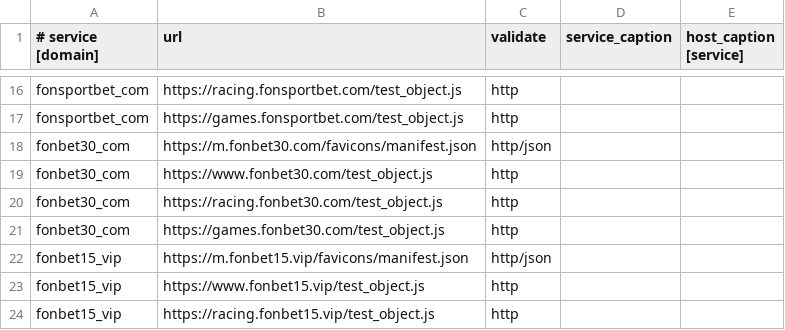
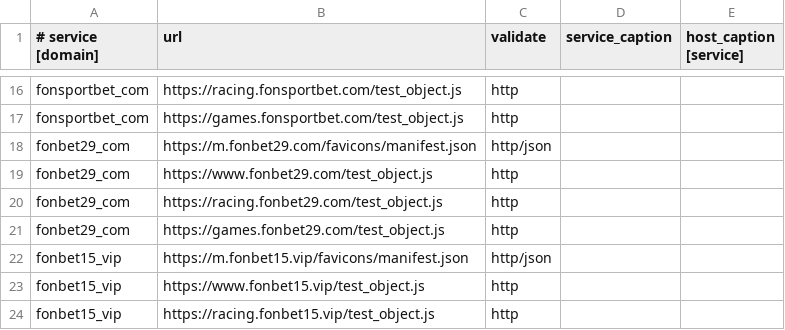
Before and after one commit to fbcloudstuff/apps, a CSV file: ban-monitoring/4hsoft_ban_monitoring.csv, drawn as a sheet; only a part is shown, gaps mark what is left out.

Commit message:
update ban-monitoring.csv

```diff
--- a/ban-monitoring/4hsoft_ban_monitoring.csv
+++ b/ban-monitoring/4hsoft_ban_monitoring.csv
@@ -17,6 +17,6 @@ fonsportbet_com;https://racing.fonsportbet.com/test_object.js;http;;
 fonsportbet_com;https://games.fonsportbet.com/test_object.js;http;;
-fonbet30_com;https://m.fonbet30.com/favicons/manifest.json;http/json;;
-fonbet30_com;https://www.fonbet30.com/test_object.js;http;;
-fonbet30_com;https://racing.fonbet30.com/test_object.js;http;;
-fonbet30_com;https://games.fonbet30.com/test_object.js;http;;
+fonbet29_com;https://m.fonbet29.com/favicons/manifest.json;http/json;;
+fonbet29_com;https://www.fonbet29.com/test_object.js;http;;
+fonbet29_com;https://racing.fonbet29.com/test_object.js;http;;
+fonbet29_com;https://games.fonbet29.com/test_object.js;http;;
 fonbet15_vip;https://m.fonbet15.vip/favicons/manifest.json;http/json;;
```
